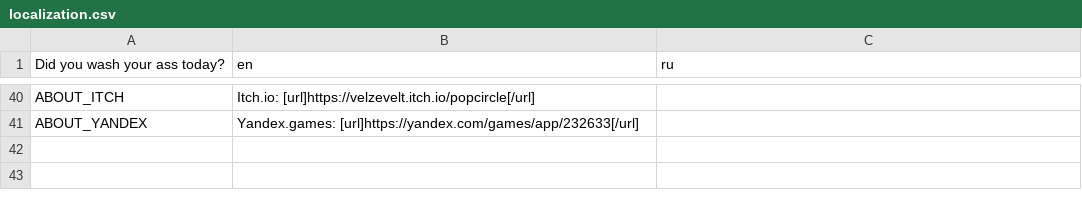
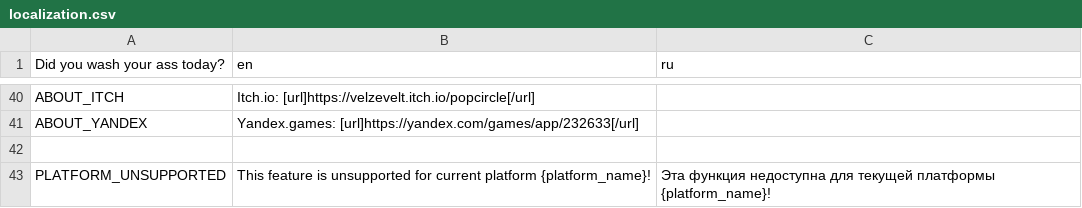
Before and after one commit to velzevelt/popcircle, a CSV file: localization/localization.csv, drawn as a sheet; only a part is shown, gaps mark what is left out.

```diff
--- a/localization/localization.csv
+++ b/localization/localization.csv
@@ -41 +41,3 @@ ABOUT_ITCH,Itch.io: [url]https://velzevelt.itch.io/popcircle[/url],
 ABOUT_YANDEX,Yandex.games: [url]https://yandex.com/games/app/232633[/url],
+,,
+PLATFORM_UNSUPPORTED,This feature is unsupported for current platform {platform_name}!,Эта функция недоступна для текущей платформы {platform_name}!
```
Also changed, not shown: 11 other files.
